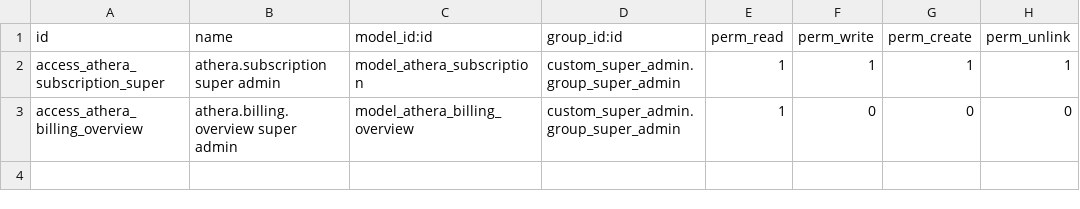
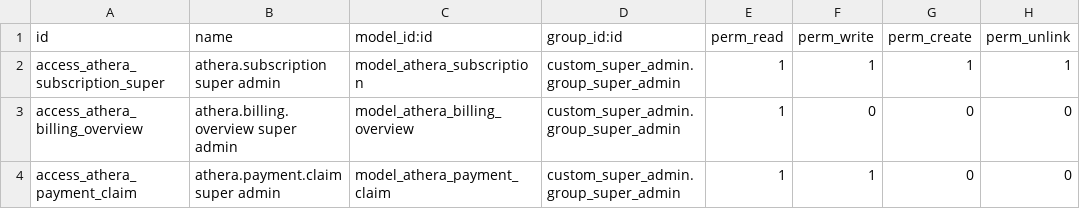
Before and after one commit to atheradigitalsolution/bct-analytics-platform, a CSV file: addons/control_plane/custom_athera_billing/security/ir.model.access.csv, drawn as a sheet.

```diff
--- a/addons/control_plane/custom_athera_billing/security/ir.model.access.csv
+++ b/addons/control_plane/custom_athera_billing/security/ir.model.access.csv
@@ -3 +3,2 @@ access_athera_subscription_super,athera.subscription super admin,model_athera_su
 access_athera_billing_overview,athera.billing.overview super admin,model_athera_billing_overview,custom_super_admin.group_super_admin,1,0,0,0
+access_athera_payment_claim,athera.payment.claim super admin,model_athera_payment_claim,custom_super_admin.group_super_admin,1,1,0,0
```
Also changed, not shown: 7 other files.
